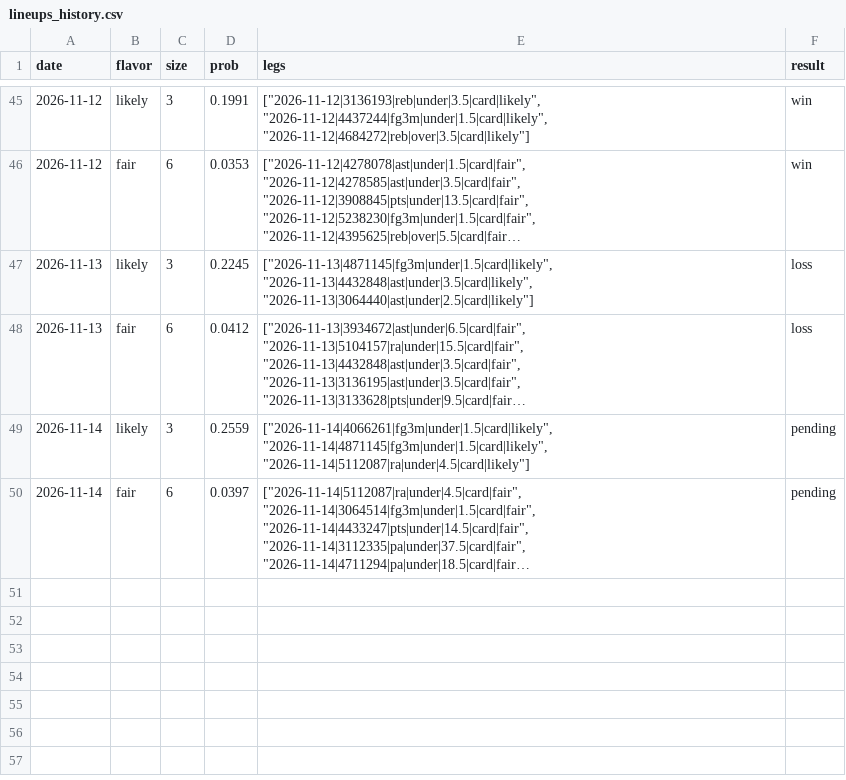
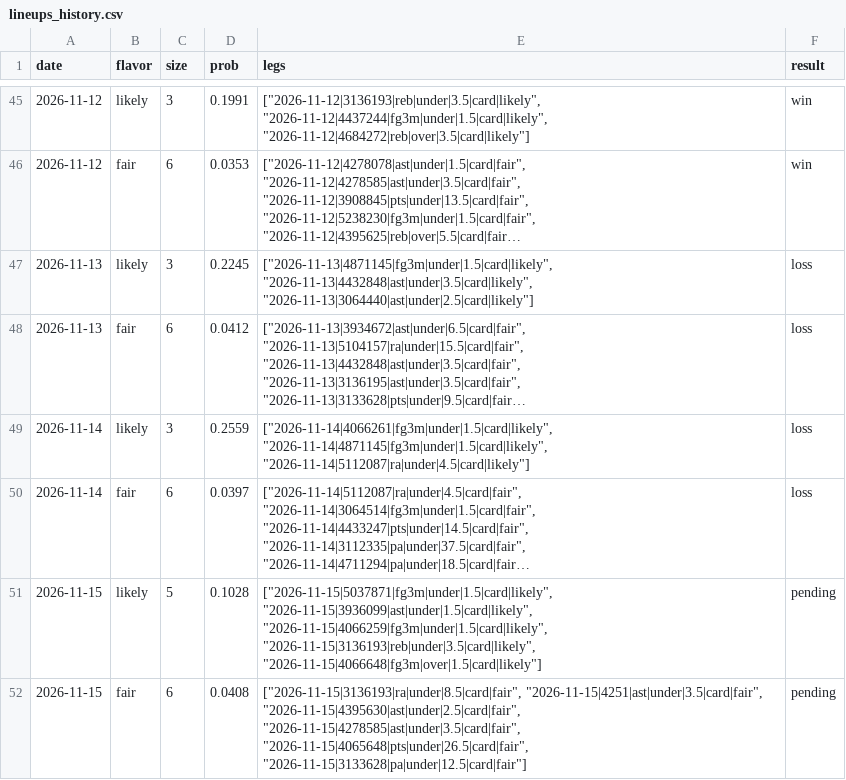
Before and after one commit to Abs-23/nba-prop-engine, a CSV file: data/lineups_history.csv, drawn as a sheet; only a part is shown, gaps mark what is left out; long unchanged cells end in …; the diff names each change by its address in the sheet, - before the commit and + after, or states it on an @@ line.

```diff
--- a/data/lineups_history.csv
+++ b/data/lineups_history.csv
-F49:F50 (result): pending
+F49:F50 (result): loss
+row 51: 2026-11-15 | likely | 5 | 0.1028 | ["2026-11-15|5037871|fg3m|under|1.5|card|likely", "2026-11-15|3936099|ast|under|1.5|card|likely", "2026-11-15|4066259|fg3m|under|1.5|card|likely", "2026-11-15|3136193|reb|under|3.5|card|likely", "2026-11-15|4066648|fg3m|over|1.5|card|likely"] | pending
+row 52: 2026-11-15 | fair | 6 | 0.0408 | ["2026-11-15|3136193|ra|under|8.5|card|fair", "2026-11-15|4251|ast|under|3.5|card|fair", "2026-11-15|4395630|ast|under|2.5|card|fair", "2026-11-15|4278585|ast|under|3.5|card|fair", "2026-11-15|4065648|pts|under|26.5|card|fair", "2026-11-15|3133628|pa|under|12.5|card|fair"] | pending
```
Also changed, not shown: data/games.csv, 9 other files.
